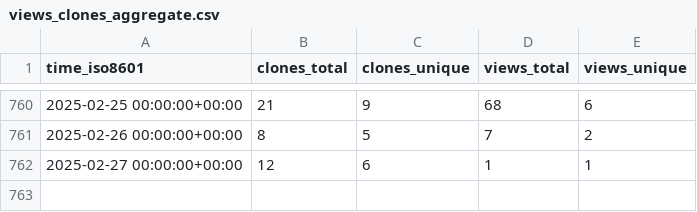
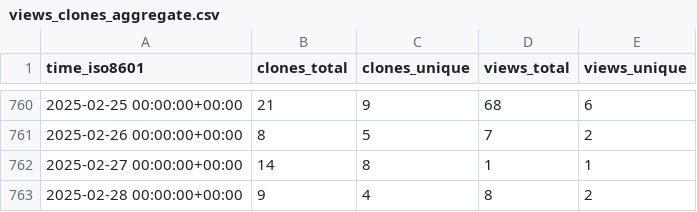
Before and after one commit to DataJourneyHQ/DataJourney, a CSV file: sayantikabanik/DataJourney/ghrs-data/views_clones_aggregate.csv, drawn as a sheet; only a part is shown, gaps mark what is left out.

```diff
--- a/sayantikabanik/DataJourney/ghrs-data/views_clones_aggregate.csv
+++ b/sayantikabanik/DataJourney/ghrs-data/views_clones_aggregate.csv
@@ -761,2 +761,3 @@ time_iso8601,clones_total,clones_unique,views_total,views_unique
 2025-02-26 00:00:00+00:00,8,5,7,2
-2025-02-27 00:00:00+00:00,12,6,1,1
+2025-02-27 00:00:00+00:00,14,8,1,1
+2025-02-28 00:00:00+00:00,9,4,8,2
```
Also changed, not shown: 1 other file.
